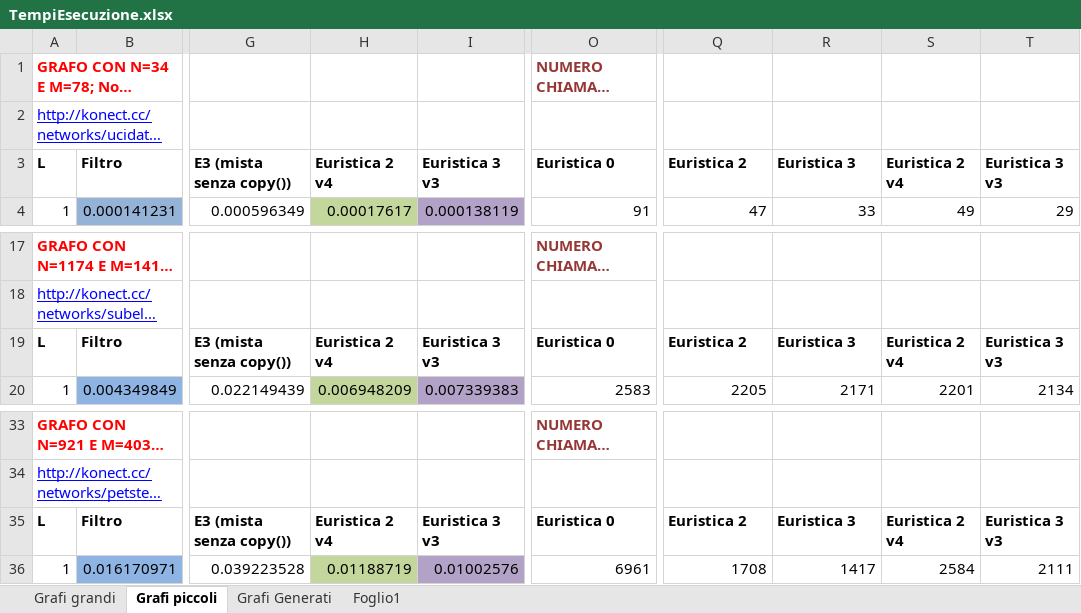
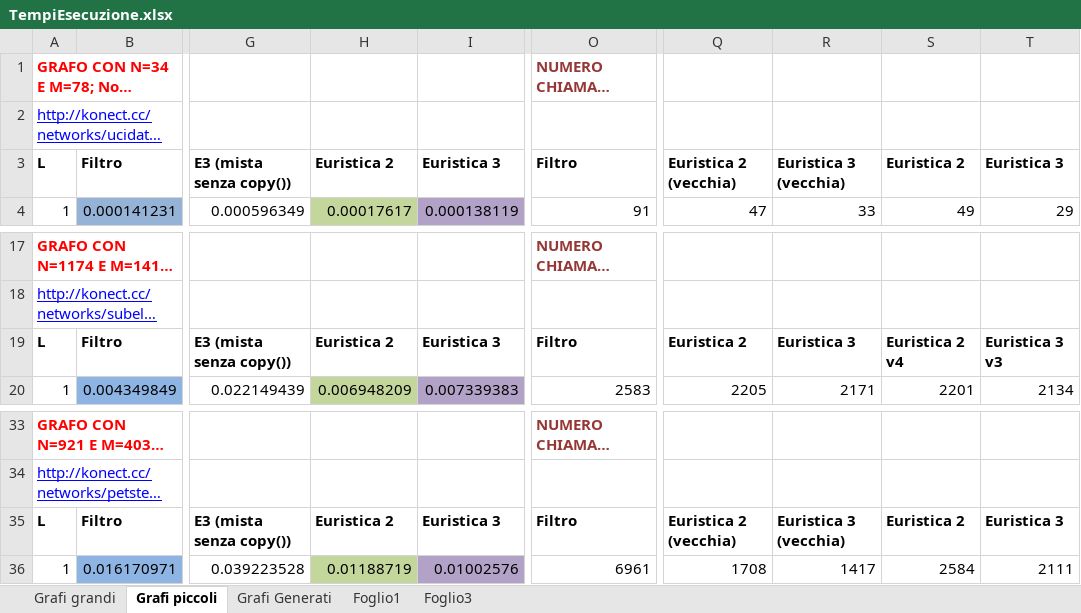
Before and after one commit to sromanss/L-IsolatedMaximalClique, an Excel workbook: TempiEsecuzione.xlsx, sheet Grafi piccoli, drawn as a sheet; only a part is shown, gaps mark what is left out; long unchanged cells end in …; values as stored, in another font and other column widths than the file's, no borders; charts and pictures not drawn; the diff names each change by its address in the sheet, - before the commit and + after, or states it on an @@ line.

```diff
--- a/TempiEsecuzione.xlsx (sheet Grafi piccoli)
+++ b/TempiEsecuzione.xlsx (sheet Grafi piccoli)
+sheet tab: Foglio3
-H3: Euristica 2 v4
+H3: Euristica 2
-I3: Euristica 3 v3
+I3: Euristica 3
-O3: Euristica 0
+O3: Filtro
-Q3: Euristica 2
+Q3: Euristica 2 (vecchia)
-R3: Euristica 3
+R3: Euristica 3 (vecchia)
-S3: Euristica 2 v4
+S3: Euristica 2
-T3: Euristica 3 v3
+T3: Euristica 3
-H19: Euristica 2 v4
+H19: Euristica 2
-I19: Euristica 3 v3
+I19: Euristica 3
-O19: Euristica 0
+O19: Filtro
-H35: Euristica 2 v4
+H35: Euristica 2
-I35: Euristica 3 v3
+I35: Euristica 3
-O35: Euristica 0
+O35: Filtro
-Q35: Euristica 2
+Q35: Euristica 2 (vecchia)
-R35: Euristica 3
+R35: Euristica 3 (vecchia)
-S35: Euristica 2 v4
+S35: Euristica 2
-T35: Euristica 3 v3
+T35: Euristica 3
```
Also changed, not shown: sheet Grafi grandi, sheet Grafi Generati, charts or pictures, 1 other file.
